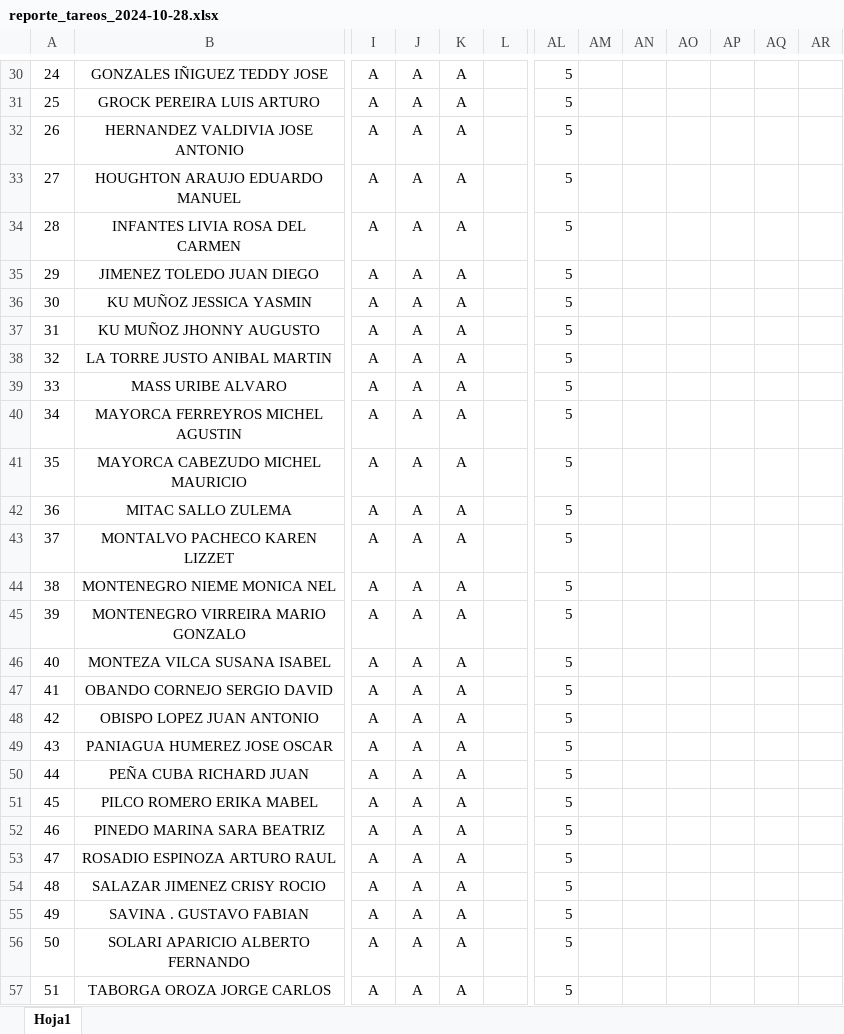
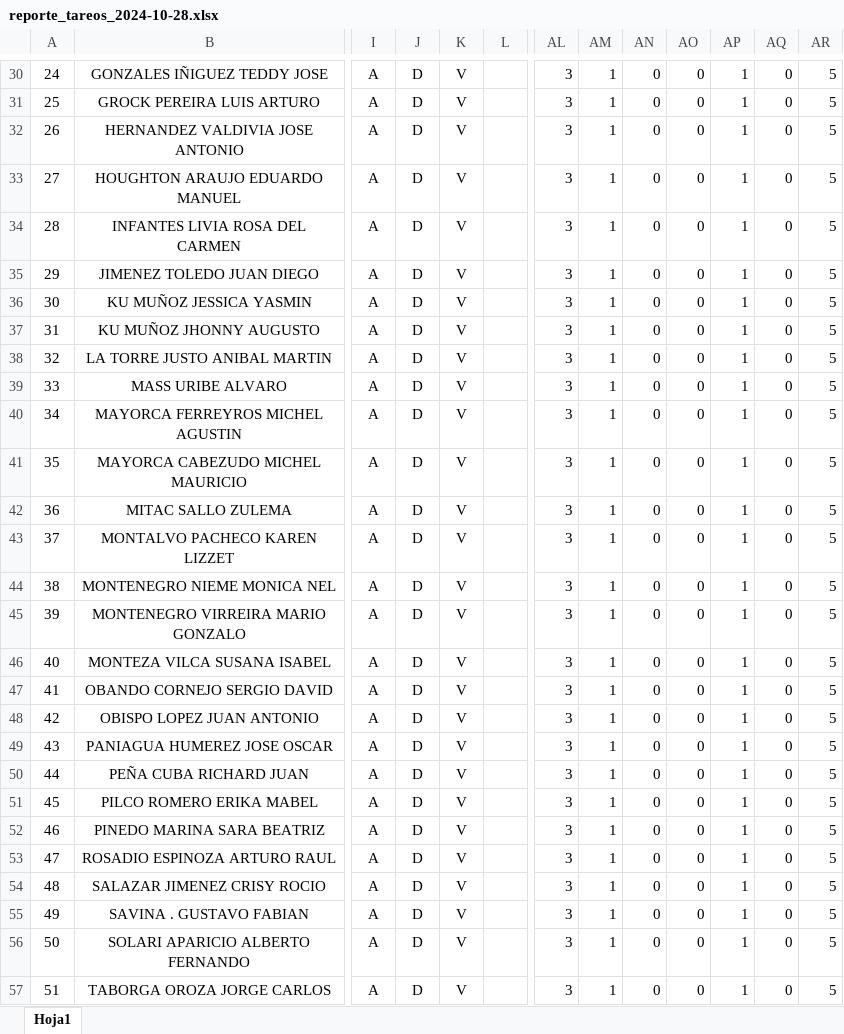
Before and after one commit to KeslyUA/Master, an Excel workbook: documentos/plantillas/reporte_tareos_2024-10-28.xlsx, sheet Hoja1, drawn as a sheet; only a part is shown, gaps mark what is left out; values as stored, in another font and other column widths than the file's, no borders; the diff covers the shown part only; the diff names each change by its address in the sheet, - before the commit and + after, or states it on an @@ line.

```diff
--- a/documentos/plantillas/reporte_tareos_2024-10-28.xlsx (sheet Hoja1)
+++ b/documentos/plantillas/reporte_tareos_2024-10-28.xlsx (sheet Hoja1)
-J30:J57: A
+J30:J57: D
-K30:K57: A
+K30:K57: V
-AL30:AL57: 5
+AL30:AL57: 3
-AM30:AM57: (empty)
+AM30:AM57: 1
-AN30:AN57: (empty)
+AN30:AN57: 0
-AO30:AO57: (empty)
+AO30:AO57: 0
-AP30:AP57: (empty)
+AP30:AP57: 1
-AQ30:AQ57: (empty)
+AQ30:AQ57: 0
-AR30:AR57: (empty)
+AR30:AR57: 5
```
Also changed, not shown: 285 edited cells and cell formats elsewhere in this sheet, documentos/plantillas/plantillaRegistros.xlsx, documentos/plantillas/plantillaReporteTareo.xlsx, 8 other files.
